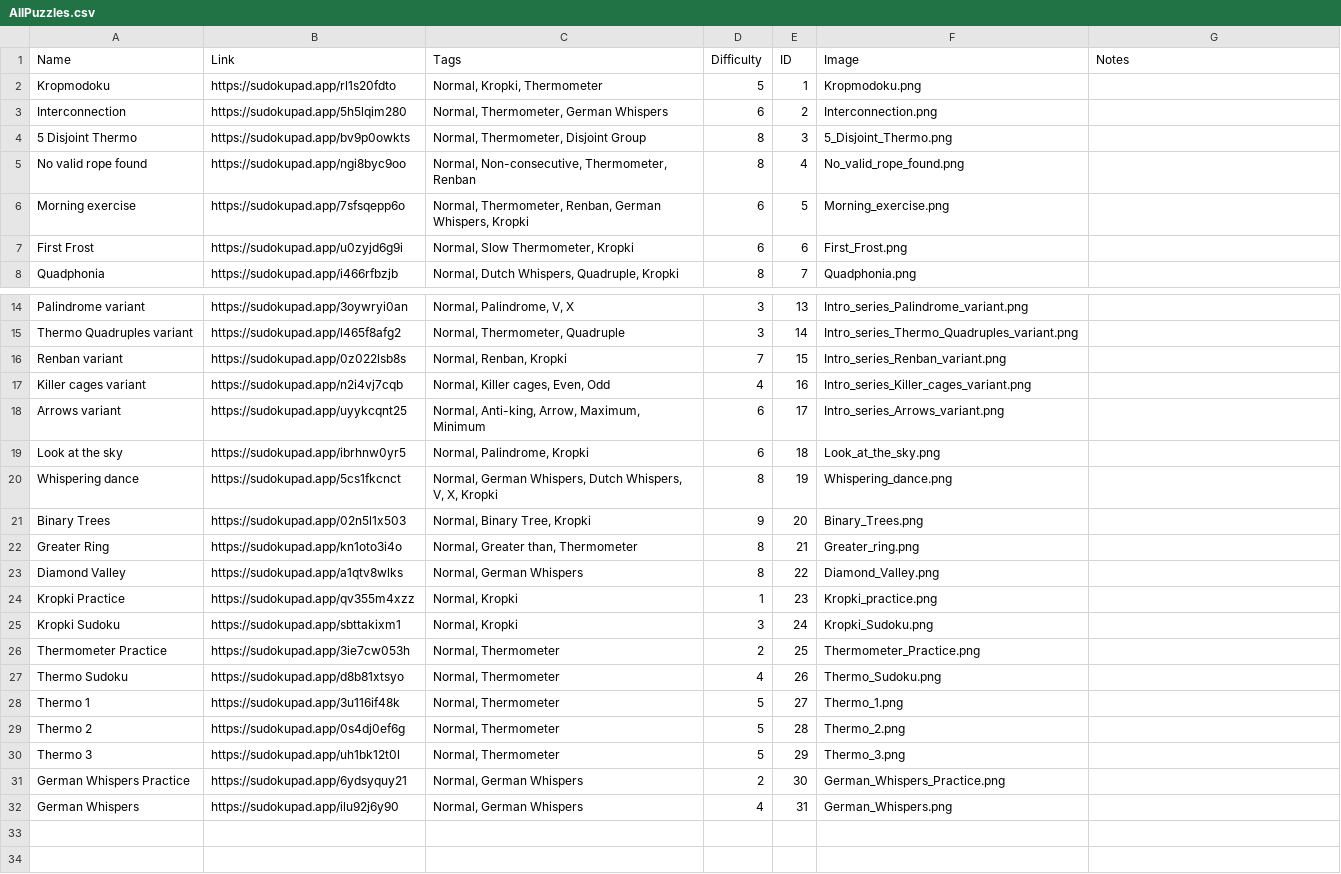
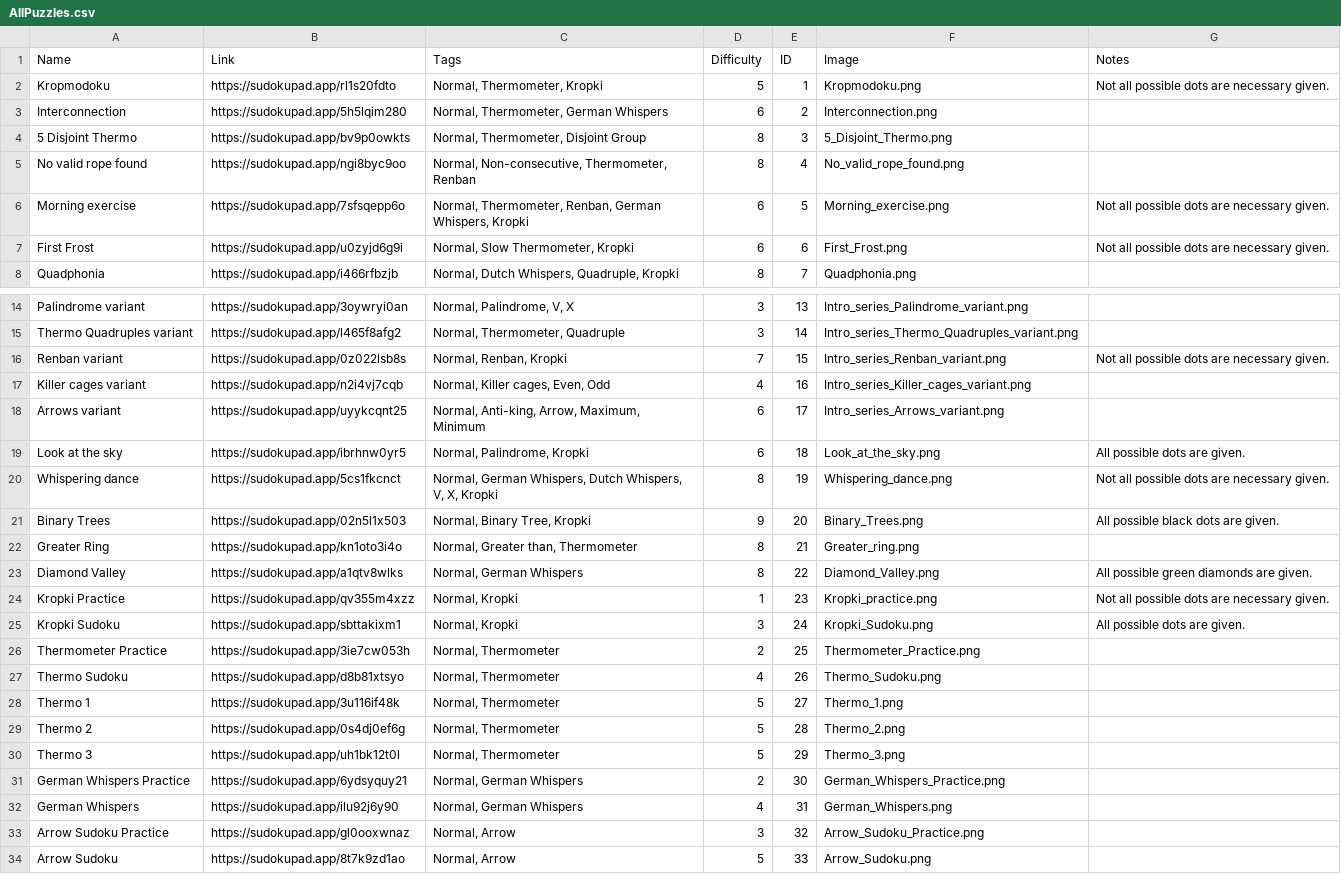
Before and after one commit to Azvaril/Azvaril.github.io, a CSV file: AllPuzzles.csv, drawn as a sheet; only a part is shown, gaps mark what is left out.

Commit message:
Add arrows sudoku and fix the rules for negative constraint

```diff
--- a/AllPuzzles.csv
+++ b/AllPuzzles.csv
@@ -1,3 +1,3 @@
 Name,Link,Tags,Difficulty,ID,Image,Notes
-Kropmodoku,https://sudokupad.app/rl1s20fdto,"Normal, Kropki, Thermometer",5,1,Kropmodoku.png,
+Kropmodoku,https://sudokupad.app/rl1s20fdto,"Normal, Thermometer, Kropki",5,1,Kropmodoku.png,Not all possible dots are necessary given.
 Interconnection,https://sudokupad.app/5h5lqim280,"Normal, Thermometer, German Whispers",6,2,Interconnection.png,
@@ -5,4 +5,4 @@ Interconnection,https://sudokupad.app/5h5lqim280,"Normal, Thermometer, German Wh
 No valid rope found,https://sudokupad.app/ngi8byc9oo,"Normal, Non-consecutive, Thermometer, Renban",8,4,No_valid_rope_found.png,
-Morning exercise,https://sudokupad.app/7sfsqepp6o,"Normal, Thermometer, Renban, German Whispers, Kropki",6,5,Morning_exercise.png,
-First Frost,https://sudokupad.app/u0zyjd6g9i,"Normal, Slow Thermometer, Kropki",6,6,First_Frost.png,
+Morning exercise,https://sudokupad.app/7sfsqepp6o,"Normal, Thermometer, Renban, German Whispers, Kropki",6,5,Morning_exercise.png,Not all possible dots are necessary given.
+First Frost,https://sudokupad.app/u0zyjd6g9i,"Normal, Slow Thermometer, Kropki",6,6,First_Frost.png,Not all possible dots are necessary given.
 Quadphonia,https://sudokupad.app/i466rfbzjb,"Normal, Dutch Whispers, Quadruple, Kropki",8,7,Quadphonia.png,
@@ -15,12 +15,12 @@ Palindrome variant,https://sudokupad.app/3oywryi0an,"Normal, Palindrome, V, X",3
 Thermo Quadruples variant,https://sudokupad.app/l465f8afg2,"Normal, Thermometer, Quadruple",3,14,Intro_series_Thermo_Quadruples_variant.png,
-Renban variant,https://sudokupad.app/0z022lsb8s,"Normal, Renban, Kropki",7,15,Intro_series_Renban_variant.png,
+Renban variant,https://sudokupad.app/0z022lsb8s,"Normal, Renban, Kropki",7,15,Intro_series_Renban_variant.png,Not all possible dots are necessary given.
 Killer cages variant,https://sudokupad.app/n2i4vj7cqb,"Normal, Killer cages, Even, Odd",4,16,Intro_series_Killer_cages_variant.png,
 Arrows variant,https://sudokupad.app/uyykcqnt25,"Normal, Anti-king, Arrow, Maximum, Minimum",6,17,Intro_series_Arrows_variant.png,
-Look at the sky,https://sudokupad.app/ibrhnw0yr5,"Normal, Palindrome, Kropki",6,18,Look_at_the_sky.png,
-Whispering dance,https://sudokupad.app/5cs1fkcnct,"Normal, German Whispers, Dutch Whispers, V, X, Kropki",8,19,Whispering_dance.png,
-Binary Trees,https://sudokupad.app/02n5l1x503,"Normal, Binary Tree, Kropki",9,20,Binary_Trees.png,
+Look at the sky,https://sudokupad.app/ibrhnw0yr5,"Normal, Palindrome, Kropki",6,18,Look_at_the_sky.png,All possible dots are given.
+Whispering dance,https://sudokupad.app/5cs1fkcnct,"Normal, German Whispers, Dutch Whispers, V, X, Kropki",8,19,Whispering_dance.png,Not all possible dots are necessary given.
+Binary Trees,https://sudokupad.app/02n5l1x503,"Normal, Binary Tree, Kropki",9,20,Binary_Trees.png,All possible black dots are given.
 Greater Ring,https://sudokupad.app/kn1oto3i4o,"Normal, Greater than, Thermometer",8,21,Greater_ring.png,
-Diamond Valley,https://sudokupad.app/a1qtv8wlks,"Normal, German Whispers",8,22,Diamond_Valley.png,
-Kropki Practice,https://sudokupad.app/qv355m4xzz,"Normal, Kropki",1,23,Kropki_practice.png,
-Kropki Sudoku,https://sudokupad.app/sbttakixm1,"Normal, Kropki",3,24,Kropki_Sudoku.png,
+Diamond Valley,https://sudokupad.app/a1qtv8wlks,"Normal, German Whispers",8,22,Diamond_Valley.png,All possible green diamonds are given.
+Kropki Practice,https://sudokupad.app/qv355m4xzz,"Normal, Kropki",1,23,Kropki_practice.png,Not all possible dots are necessary given.
+Kropki Sudoku,https://sudokupad.app/sbttakixm1,"Normal, Kropki",3,24,Kropki_Sudoku.png,All possible dots are given.
 Thermometer Practice,https://sudokupad.app/3ie7cw053h,"Normal, Thermometer",2,25,Thermometer_Practice.png,
@@ -32 +32,3 @@ German Whispers Practice,https://sudokupad.app/6ydsyquy21,"Normal, German Whispe
 German Whispers,https://sudokupad.app/ilu92j6y90,"Normal, German Whispers",4,31,German_Whispers.png,
+Arrow Sudoku Practice,https://sudokupad.app/gl0ooxwnaz,"Normal, Arrow",3,32,Arrow_Sudoku_Practice.png,
+Arrow Sudoku,https://sudokupad.app/8t7k9zd1ao,"Normal, Arrow",5,33,Arrow_Sudoku.png,
```
Also changed, not shown: Rules.csv, 2 other files.
